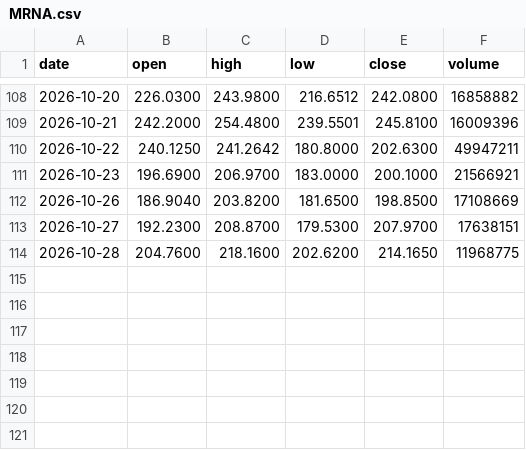
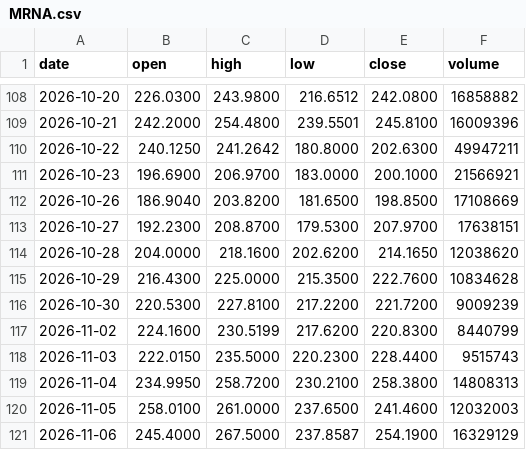
Before and after one commit to streetanalyst/streetanalyst-ohlcv-downloader, a CSV file: data/MRNA.csv, drawn as a sheet; only a part is shown, gaps mark what is left out.

```diff
--- a/data/MRNA.csv
+++ b/data/MRNA.csv
@@ -113,2 +113,9 @@ date,open,high,low,close,volume
 2026-10-27,192.2300,208.8700,179.5300,207.9700,17638151
-2026-10-28,204.7600,218.1600,202.6200,214.1650,11968775
+2026-10-28,204.0000,218.1600,202.6200,214.1650,12038620
+2026-10-29,216.4300,225.0000,215.3500,222.7600,10834628
+2026-10-30,220.5300,227.8100,217.2200,221.7200,9009239
+2026-11-02,224.1600,230.5199,217.6200,220.8300,8440799
+2026-11-03,222.0150,235.5000,220.2300,228.4400,9515743
+2026-11-04,234.9950,258.7200,230.2100,258.3800,14808313
+2026-11-05,258.0100,261.0000,237.6500,241.4600,12032003
+2026-11-06,245.4000,267.5000,237.8587,254.1900,16329129
```
Also changed, not shown: data/CCK.csv, data/CNP.csv, 27 other files.
